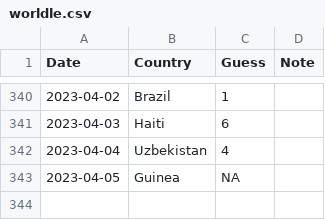
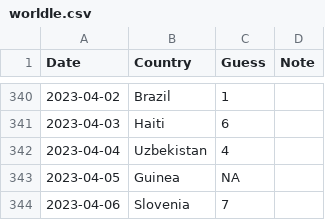
Before and after one commit to spkaluzny/mydata, a CSV file: data/worldle.csv, drawn as a sheet; only a part is shown, gaps mark what is left out.

Commit message:
Added new observation

```diff
--- a/data/worldle.csv
+++ b/data/worldle.csv
@@ -343 +343,2 @@ Date,Country,Guess,Note
 2023-04-05,Guinea,NA
+2023-04-06,Slovenia,7
```
